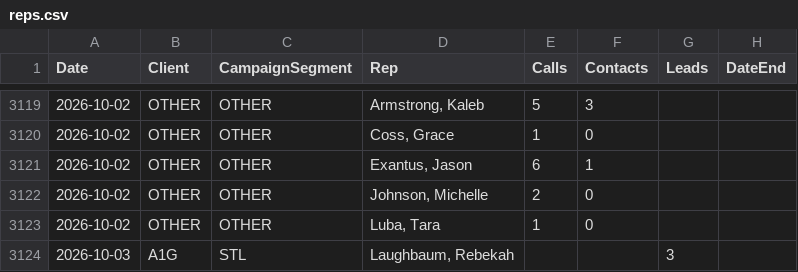
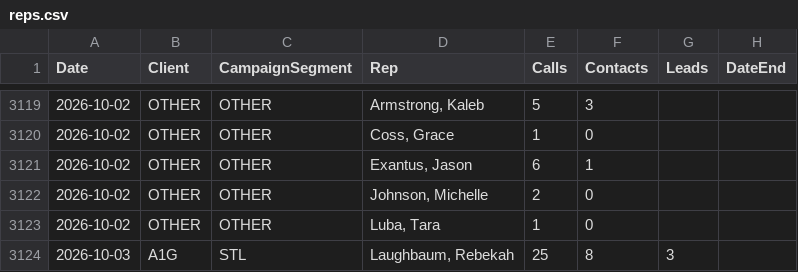
Before and after one commit to elite-call/priority-clients-dash, a CSV file: data/reps.csv, drawn as a sheet; only a part is shown, gaps mark what is left out.

Commit message:
reps calls+contacts — 2026-10-03

```diff
--- a/data/reps.csv
+++ b/data/reps.csv
@@ -3123,2 +3123,2 @@ Date,Client,CampaignSegment,Rep,Calls,Contacts,Leads,DateEnd
 2026-10-02,OTHER,OTHER,"Luba, Tara",1,0,,
-2026-10-03,A1G,STL,"Laughbaum, Rebekah",,,3,
+2026-10-03,A1G,STL,"Laughbaum, Rebekah",25,8,3,
```
